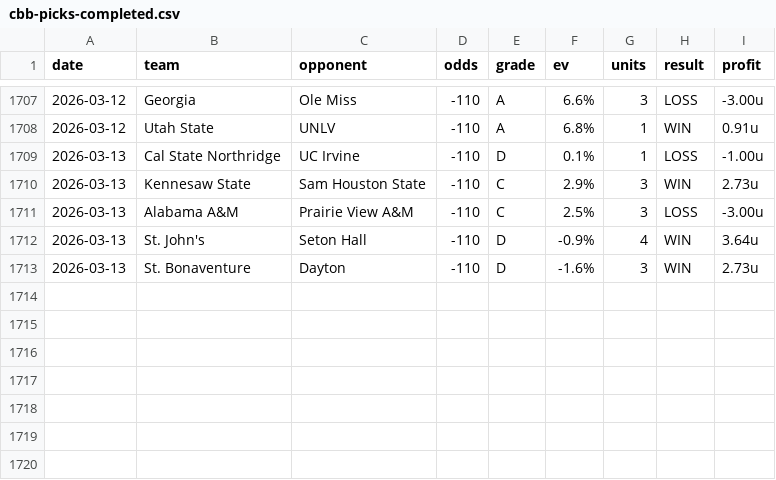
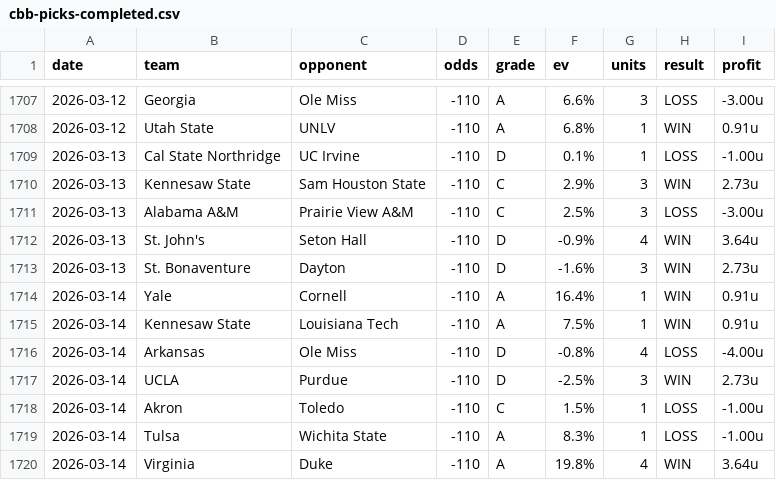
Before and after one commit to dpk1212/nhl-savant, a CSV file: data/cbb-picks-completed.csv, drawn as a sheet; only a part is shown, gaps mark what is left out; the diff names each change by its address in the sheet, - before the commit and + after, or states it on an @@ line.

```diff
--- a/data/cbb-picks-completed.csv
+++ b/data/cbb-picks-completed.csv
+row 1714: 2026-03-14 | Yale | Cornell | -110 | A | 16.4% | 1 | WIN | 0.91u
+row 1715: 2026-03-14 | Kennesaw State | Louisiana Tech | -110 | A | 7.5% | 1 | WIN | 0.91u
+row 1716: 2026-03-14 | Arkansas | Ole Miss | -110 | D | -0.8% | 4 | LOSS | -4.00u
+row 1717: 2026-03-14 | UCLA | Purdue | -110 | D | -2.5% | 3 | WIN | 2.73u
+row 1718: 2026-03-14 | Akron | Toledo | -110 | C | 1.5% | 1 | LOSS | -1.00u
+row 1719: 2026-03-14 | Tulsa | Wichita State | -110 | A | 8.3% | 1 | LOSS | -1.00u
+row 1720: 2026-03-14 | Virginia | Duke | -110 | A | 19.8% | 4 | WIN | 3.64u
```
Also changed, not shown: 13 other files.
